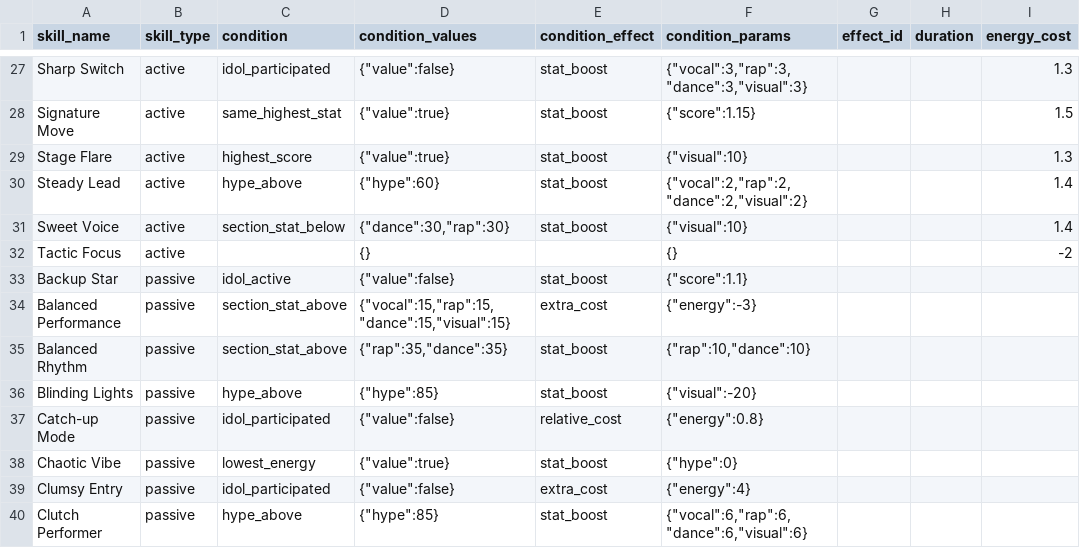
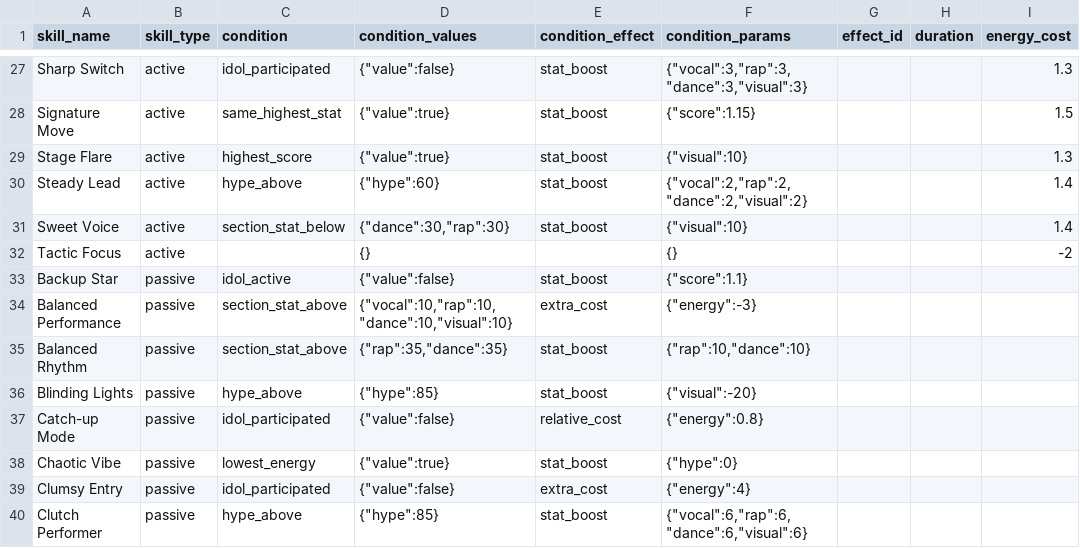
Before and after one commit to iojan715/KpopCardGame, a CSV file: data_upload/skills.csv, drawn as a sheet; only a part is shown, gaps mark what is left out; the diff names each change by its address in the sheet, - before the commit and + after, or states it on an @@ line.

Commit message:
Versión 1.2.8.5b - Pequeño parche (2025-09-14)
### 🛠️ Correcciones
- Se ha arreglado un error que al finalizar una práctica, no mostraba correctamente los resultados obtenidos, aunque sí finalizaba la presentación en el sistema.
- La habilidad :PassiveSkill: _Solo Core_ mostraba erroneamente su descripción.
- Se ha reducido la condición de la habilidad :PassiveSkill: _Balanced Performance_. Ahora todas las estadísticas de una sección deben ser mayores a 10 para su activación, requiriendo anteriormente que sean mayores a 15 (pues no había ninguna sección que cumpliera con estas condiciones en las canciones actuales).

```diff
--- a/data_upload/skills.csv
+++ b/data_upload/skills.csv
-D34 (condition_values): {"vocal":15,"rap":15,"dance":15,"visual":15}
+D34 (condition_values): {"vocal":10,"rap":10,"dance":10,"visual":10}
```
Also changed, not shown: 3 other files.
